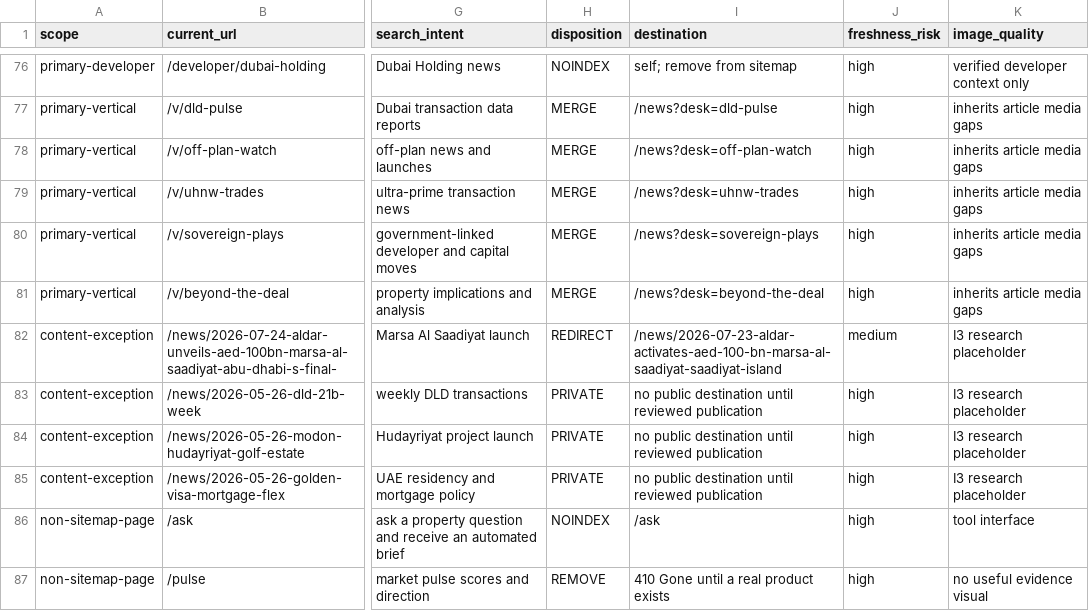
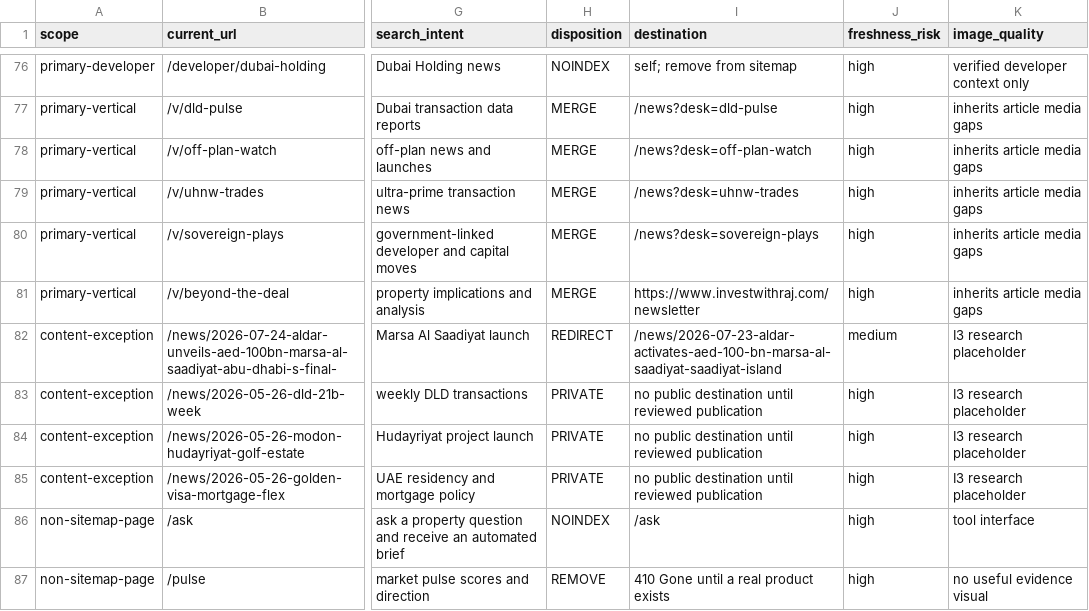
Before and after one commit to investwithraj/news-investwithraj-site, a CSV file: docs/migration/news-url-disposition.csv, drawn as a sheet; only a part is shown, gaps mark what is left out; the diff names each change by its address in the sheet, - before the commit and + after, or states it on an @@ line.

Commit message:
Publish Beyond the Deal as a weekly newsletter, separate from daily news

```diff
--- a/docs/migration/news-url-disposition.csv
+++ b/docs/migration/news-url-disposition.csv
-I81 (destination): /news?desk=beyond-the-deal
+I81 (destination): https://www.investwithraj.com/newsletter
```
Also changed, not shown: 23 other files.
